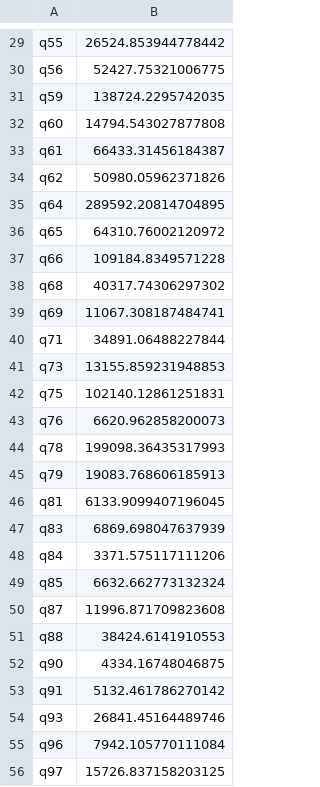
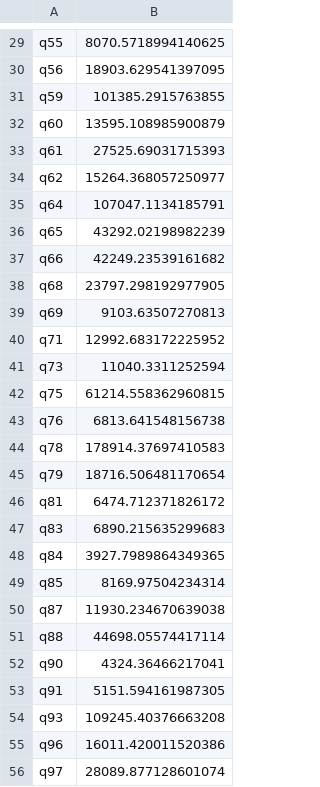
Before and after one commit to Sammy0009/sqlbench-results, a CSV file: sqlbench-ds/ballista-dev/workstation/sf100/results.csv, drawn as a sheet; only a part is shown, gaps mark what is left out; the diff covers the shown part only; the diff names each change by its address in the sheet, - before the commit and + after, or states it on an @@ line.

```diff
--- a/sqlbench-ds/ballista-dev/workstation/sf100/results.csv
+++ b/sqlbench-ds/ballista-dev/workstation/sf100/results.csv
-B29: 26524.853944778442
+B29: 8070.5718994140625
-B30: 52427.75321006775
+B30: 18903.629541397095
-B31: 138724.2295742035
+B31: 101385.2915763855
-B32: 14794.543027877808
+B32: 13595.108985900879
-B33: 66433.31456184387
+B33: 27525.69031715393
-B34: 50980.05962371826
+B34: 15264.368057250977
-B35: 289592.20814704895
+B35: 107047.1134185791
-B36: 64310.76002120972
+B36: 43292.02198982239
-B37: 109184.8349571228
+B37: 42249.23539161682
-B38: 40317.74306297302
+B38: 23797.298192977905
-B39: 11067.308187484741
+B39: 9103.63507270813
-B40: 34891.06488227844
+B40: 12992.683172225952
-B41: 13155.859231948853
+B41: 11040.3311252594
-B42: 102140.12861251831
+B42: 61214.558362960815
-B43: 6620.962858200073
+B43: 6813.641548156738
-B44: 199098.36435317993
+B44: 178914.37697410583
-B45: 19083.768606185913
+B45: 18716.506481170654
-B46: 6133.9099407196045
+B46: 6474.712371826172
-B47: 6869.698047637939
+B47: 6890.215635299683
-B48: 3371.575117111206
+B48: 3927.7989864349365
-B49: 6632.662773132324
+B49: 8169.97504234314
-B50: 11996.871709823608
+B50: 11930.234670639038
-B51: 38424.6141910553
+B51: 44698.05574417114
-B52: 4334.16748046875
+B52: 4324.36466217041
-B53: 5132.461786270142
+B53: 5151.594161987305
-B54: 26841.45164489746
+B54: 109245.40376663208
-B55: 7942.105770111084
+B55: 16011.420011520386
-B56: 15726.837158203125
+B56: 28089.877128601074
```
Also changed, not shown: 1 added row and 28 edited cells elsewhere in this file, sqlbench-h/ballista-dev/workstation/sf10/results.csv, 23 other files.
